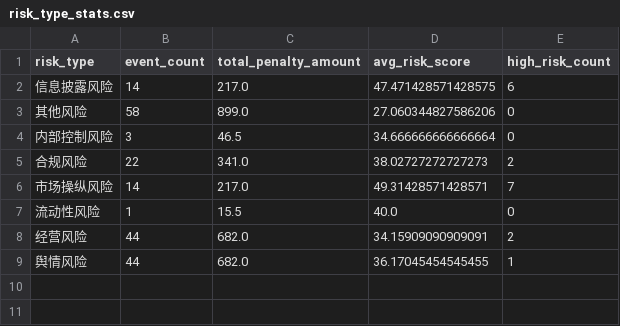
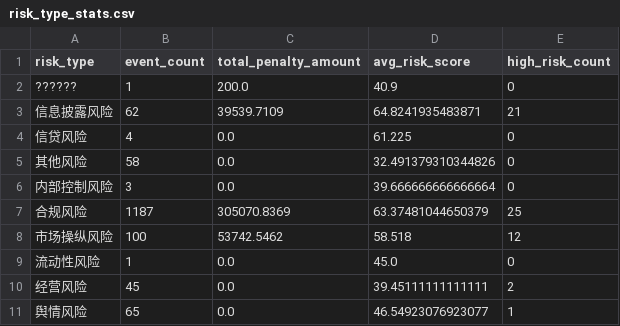
Before and after one commit to ziyue11/bigdata_final, a CSV file: data/analysis/risk_type_stats.csv, drawn as a sheet.

```diff
--- a/data/analysis/risk_type_stats.csv
+++ b/data/analysis/risk_type_stats.csv
@@ -1,9 +1,11 @@
 risk_type,event_count,total_penalty_amount,avg_risk_score,high_risk_count
-信息披露风险,14,217.0,47.471428571428575,6
-其他风险,58,899.0,27.060344827586206,0
-内部控制风险,3,46.5,34.666666666666664,0
-合规风险,22,341.0,38.02727272727273,2
-市场操纵风险,14,217.0,49.31428571428571,7
-流动性风险,1,15.5,40.0,0
-经营风险,44,682.0,34.15909090909091,2
-舆情风险,44,682.0,36.17045454545455,1
+??????,1,200.0,40.9,0
+信息披露风险,62,39539.7109,64.8241935483871,21
+信贷风险,4,0.0,61.225,0
+其他风险,58,0.0,32.491379310344826,0
+内部控制风险,3,0.0,39.666666666666664,0
+合规风险,1187,305070.8369,63.37481044650379,25
+市场操纵风险,100,53742.5462,58.518,12
+流动性风险,1,0.0,45.0,0
+经营风险,45,0.0,39.45111111111111,2
+舆情风险,65,0.0,46.54923076923077,1
```
Also changed, not shown: data/analysis/region_risk_stats.csv, data/analysis/risk_relation_matrix.csv, 16 other files.
